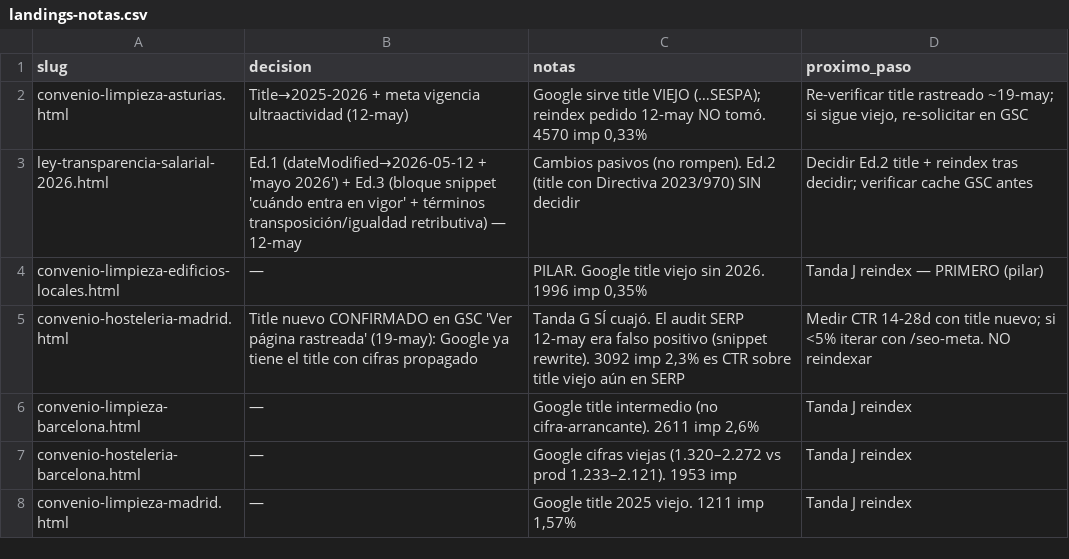
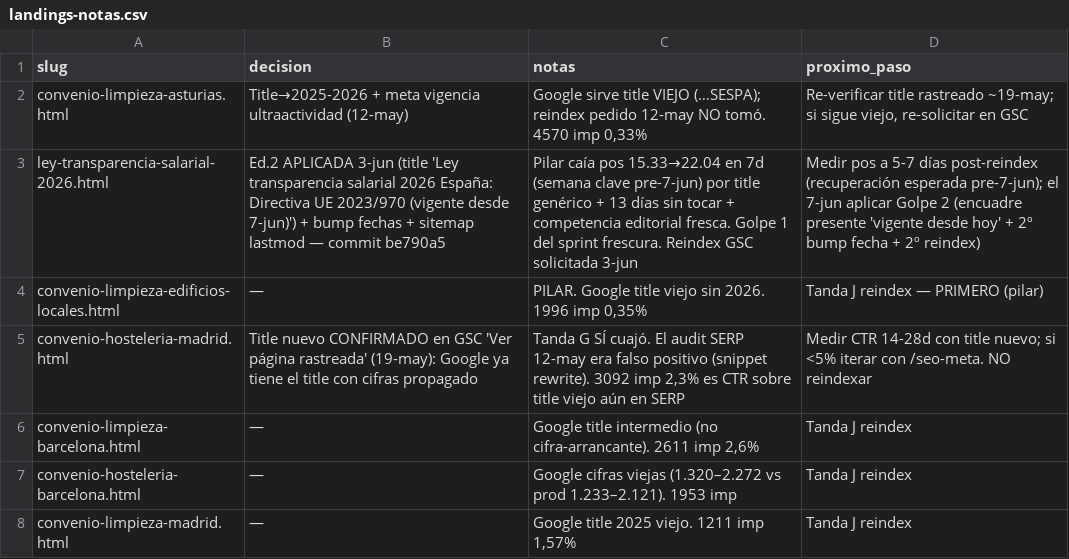
Before and after one commit to unzuetat/salariojusto, a CSV file: data/landings-notas.csv, drawn as a sheet; only a part is shown.

Commit message:
chore(notas): registrar Ed.2 ley-transparencia aplicada 3-jun + reindex GSC
Actualizar capa humana de tracking tras Golpe 1 del sprint frescura (commit be790a5):

- decision: Ed.2 title con "Directiva UE 2023/970 (vigente desde 7-jun)" aplicada, bump fechas + sitemap lastmod
- notas: diagnóstico de la caída pos 15.33→22.04 en 7d (title genérico + 13 días sin tocar + competencia editorial fresca pre-7-jun)
- proximo_paso: medir recuperación 5-7d post-reindex + agendar Golpe 2 para el 7-jun (encuadre presente + 2º bump + 2º reindex)

```diff
--- a/data/landings-notas.csv
+++ b/data/landings-notas.csv
@@ -2,3 +2,3 @@ slug,decision,notas,proximo_paso
 "convenio-limpieza-asturias.html","Title→2025-2026 + meta vigencia ultraactividad (12-may)","Google sirve title VIEJO (…SESPA); reindex pedido 12-may NO tomó. 4570 imp 0,33%","Re-verificar title rastreado ~19-may; si sigue viejo, re-solicitar en GSC"
-"ley-transparencia-salarial-2026.html","Ed.1 (dateModified→2026-05-12 + 'mayo 2026') + Ed.3 (bloque snippet 'cuándo entra en vigor' + términos transposición/igualdad retributiva) — 12-may","Cambios pasivos (no rompen). Ed.2 (title con Directiva 2023/970) SIN decidir","Decidir Ed.2 title + reindex tras decidir; verificar cache GSC antes"
+"ley-transparencia-salarial-2026.html","Ed.2 APLICADA 3-jun (title 'Ley transparencia salarial 2026 España: Directiva UE 2023/970 (vigente desde 7-jun)') + bump fechas + sitemap lastmod — commit be790a5","Pilar caía pos 15.33→22.04 en 7d (semana clave pre-7-jun) por title genérico + 13 días sin tocar + competencia editorial fresca. Golpe 1 del sprint frescura. Reindex GSC solicitada 3-jun","Medir pos a 5-7 días post-reindex (recuperación esperada pre-7-jun); el 7-jun aplicar Golpe 2 (encuadre presente 'vigente desde hoy' + 2º bump fecha + 2º reindex)"
 "convenio-limpieza-edificios-locales.html","—","PILAR. Google title viejo sin 2026. 1996 imp 0,35%","Tanda J reindex — PRIMERO (pilar)"
```
